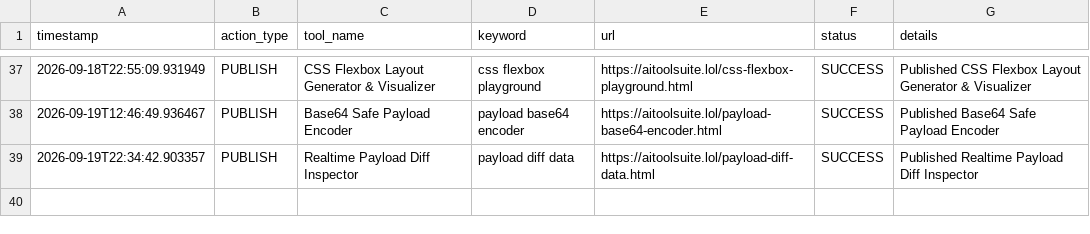
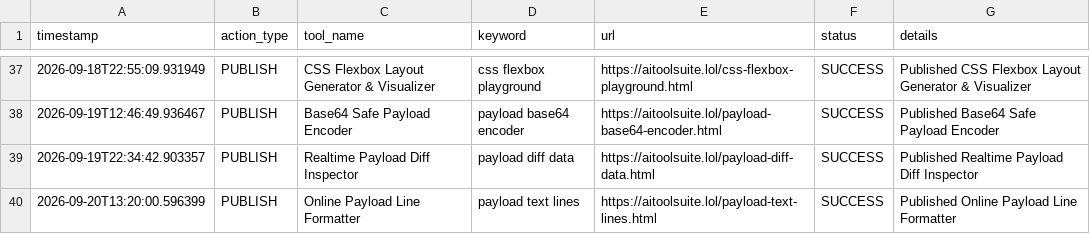
Before and after one commit to jarvissing/aitoolsuite.lol, a CSV file: logs/action_log.csv, drawn as a sheet; only a part is shown, gaps mark what is left out; the diff names each change by its address in the sheet, - before the commit and + after, or states it on an @@ line.

Commit message:
Auto-publish daily tool & update sitemap [skip ci]

```diff
--- a/logs/action_log.csv
+++ b/logs/action_log.csv
+row 40: 2026-09-20T13:20:00.596399 | PUBLISH | Online Payload Line Formatter | payload text lines | https://aitoolsuite.lol/payload-text-lines.html | SUCCESS | Published Online Payload Line Formatter
```
Also changed, not shown: 6 other files.
